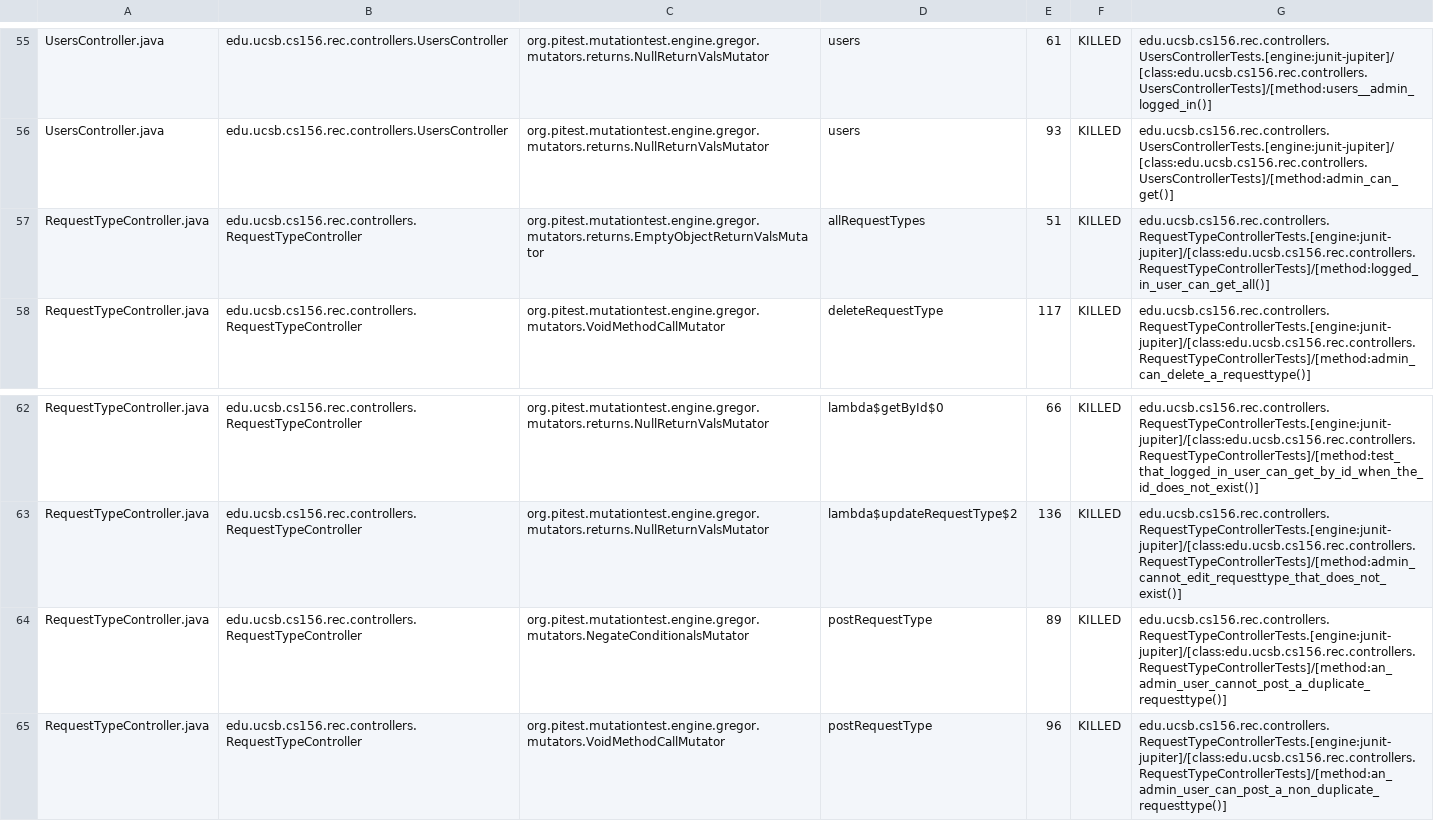
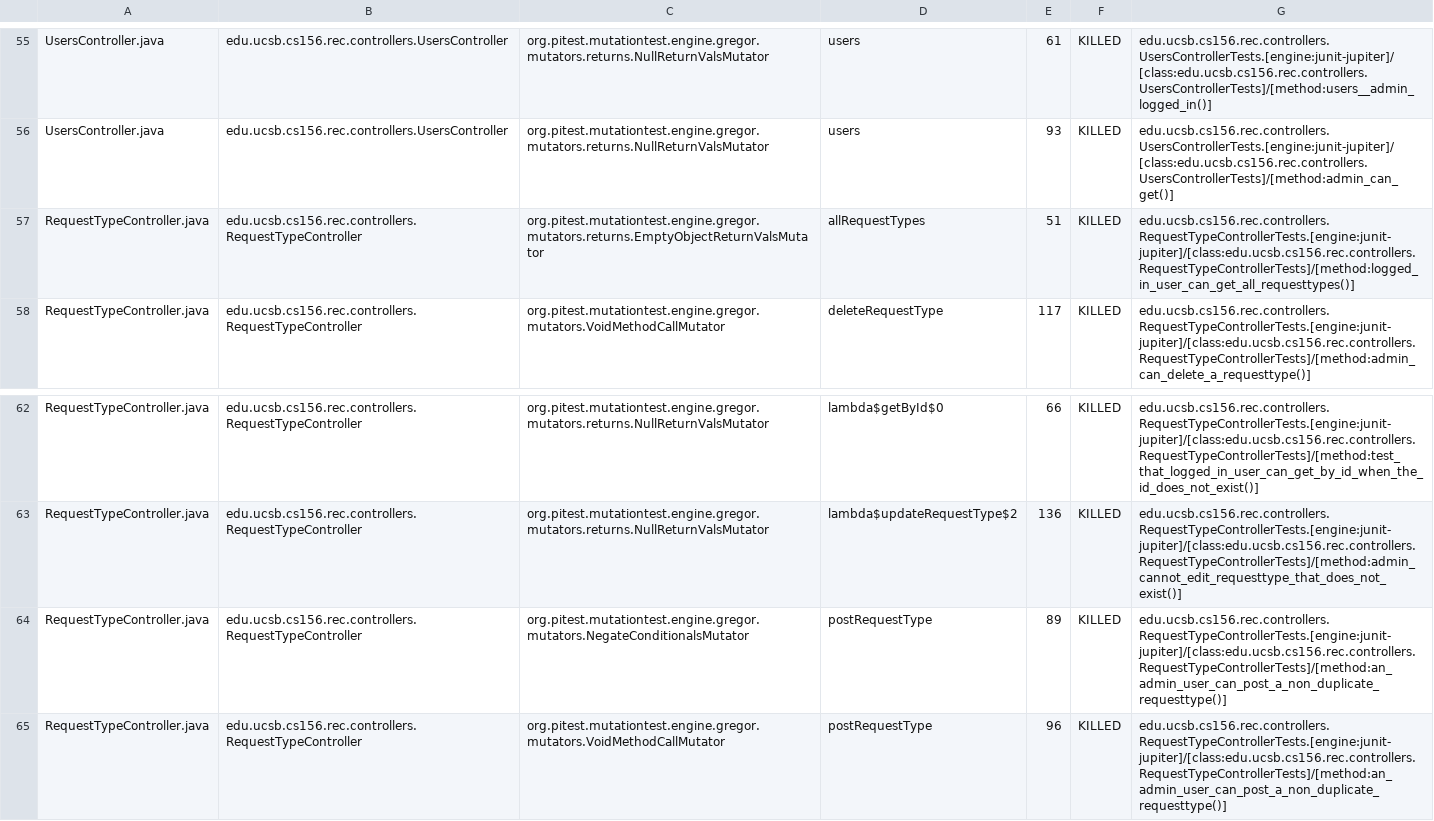
Before and after one commit to ucsb-cs156-s25/proj-rec-s25-16, a CSV file: prs/44/pitest/mutations.csv, drawn as a sheet; only a part is shown, gaps mark what is left out; the diff covers the shown part only.

Commit message:
Deploying to gh-pages from @ ucsb-cs156-s25/proj-rec-s25-16@8c0254fb331fa267e5272d0496457fc2bf38df7a 🚀

```diff
--- a/prs/44/pitest/mutations.csv
+++ b/prs/44/pitest/mutations.csv
@@ -56,3 +56,3 @@ UsersController.java,edu.ucsb.cs156.rec.controllers.UsersController,org.pitest.m
 UsersController.java,edu.ucsb.cs156.rec.controllers.UsersController,org.pitest.mutationtest.engine.gregor.mutators.returns.NullReturnValsMutator,users,93,KILLED,edu.ucsb.cs156.rec.controllers.UsersControllerTests.[engine:junit-jupiter]/[class:edu.ucsb.cs156.rec.controllers.UsersControllerTests]/[method:admin_can_get()]
-RequestTypeController.java,edu.ucsb.cs156.rec.controllers.RequestTypeController,org.pitest.mutationtest.engine.gregor.mutators.returns.EmptyObjectReturnValsMutator,allRequestTypes,51,KILLED,edu.ucsb.cs156.rec.controllers.RequestTypeControllerTests.[engine:junit-jupiter]/[class:edu.ucsb.cs156.rec.controllers.RequestTypeControllerTests]/[method:logged_in_user_can_get_all()]
+RequestTypeController.java,edu.ucsb.cs156.rec.controllers.RequestTypeController,org.pitest.mutationtest.engine.gregor.mutators.returns.EmptyObjectReturnValsMutator,allRequestTypes,51,KILLED,edu.ucsb.cs156.rec.controllers.RequestTypeControllerTests.[engine:junit-jupiter]/[class:edu.ucsb.cs156.rec.controllers.RequestTypeControllerTests]/[method:logged_in_user_can_get_all_requesttypes()]
 RequestTypeController.java,edu.ucsb.cs156.rec.controllers.RequestTypeController,org.pitest.mutationtest.engine.gregor.mutators.VoidMethodCallMutator,deleteRequestType,117,KILLED,edu.ucsb.cs156.rec.controllers.RequestTypeControllerTests.[engine:junit-jupiter]/[class:edu.ucsb.cs156.rec.controllers.RequestTypeControllerTests]/[method:admin_can_delete_a_requesttype()]
@@ -63,3 +63,3 @@ RequestTypeController.java,edu.ucsb.cs156.rec.controllers.RequestTypeController,
 RequestTypeController.java,edu.ucsb.cs156.rec.controllers.RequestTypeController,org.pitest.mutationtest.engine.gregor.mutators.returns.NullReturnValsMutator,lambda$updateRequestType$2,136,KILLED,edu.ucsb.cs156.rec.controllers.RequestTypeControllerTests.[engine:junit-jupiter]/[class:edu.ucsb.cs156.rec.controllers.RequestTypeControllerTests]/[method:admin_cannot_edit_requesttype_that_does_not_exist()]
-RequestTypeController.java,edu.ucsb.cs156.rec.controllers.RequestTypeController,org.pitest.mutationtest.engine.gregor.mutators.NegateConditionalsMutator,postRequestType,89,KILLED,edu.ucsb.cs156.rec.controllers.RequestTypeControllerTests.[engine:junit-jupiter]/[class:edu.ucsb.cs156.rec.controllers.RequestTypeControllerTests]/[method:an_admin_user_cannot_post_a_duplicate_requesttype()]
+RequestTypeController.java,edu.ucsb.cs156.rec.controllers.RequestTypeController,org.pitest.mutationtest.engine.gregor.mutators.NegateConditionalsMutator,postRequestType,89,KILLED,edu.ucsb.cs156.rec.controllers.RequestTypeControllerTests.[engine:junit-jupiter]/[class:edu.ucsb.cs156.rec.controllers.RequestTypeControllerTests]/[method:an_admin_user_can_post_a_non_duplicate_requesttype()]
 RequestTypeController.java,edu.ucsb.cs156.rec.controllers.RequestTypeController,org.pitest.mutationtest.engine.gregor.mutators.VoidMethodCallMutator,postRequestType,96,KILLED,edu.ucsb.cs156.rec.controllers.RequestTypeControllerTests.[engine:junit-jupiter]/[class:edu.ucsb.cs156.rec.controllers.RequestTypeControllerTests]/[method:an_admin_user_can_post_a_non_duplicate_requesttype()]
```
Also changed, not shown: 9 edited cells elsewhere in this file, 11 other files.
